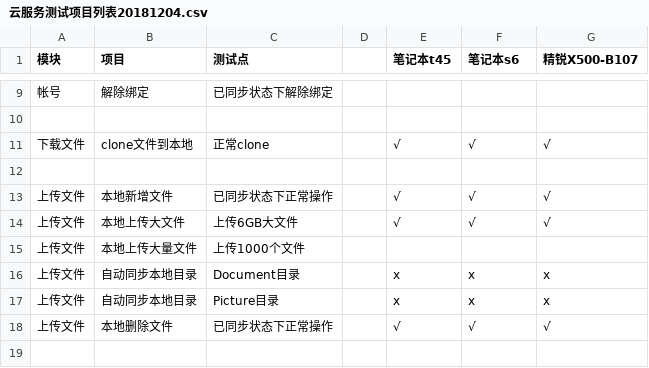
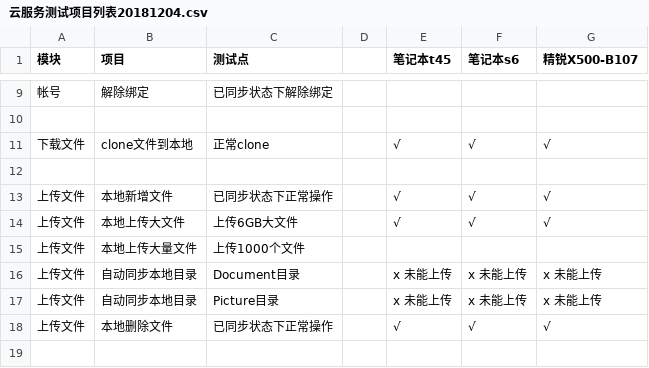
Before and after one commit to openthos/app-testing-results, a CSV file: 测试内容及结果/功能测试相关/云服务/testresult/云服务测试项目列表20181204.csv, drawn as a sheet; only a part is shown, gaps mark what is left out.

Commit message:
Update 云服务测试项目列表20181204.csv

```diff
--- a/测试内容及结果/功能测试相关/云服务/testresult/云服务测试项目列表20181204.csv
+++ b/测试内容及结果/功能测试相关/云服务/testresult/云服务测试项目列表20181204.csv
@@ -15,4 +15,4 @@
 上传文件,本地上传大量文件,上传1000个文件,,,,
-上传文件,自动同步本地目录,Document目录,,x,x,x
-上传文件,自动同步本地目录,Picture目录,,x,x,x
+上传文件,自动同步本地目录,Document目录,,x 未能上传,x 未能上传,x 未能上传
+上传文件,自动同步本地目录,Picture目录,,x 未能上传,x 未能上传,x 未能上传
 上传文件,本地删除文件,已同步状态下正常操作,,√,√,√
```
